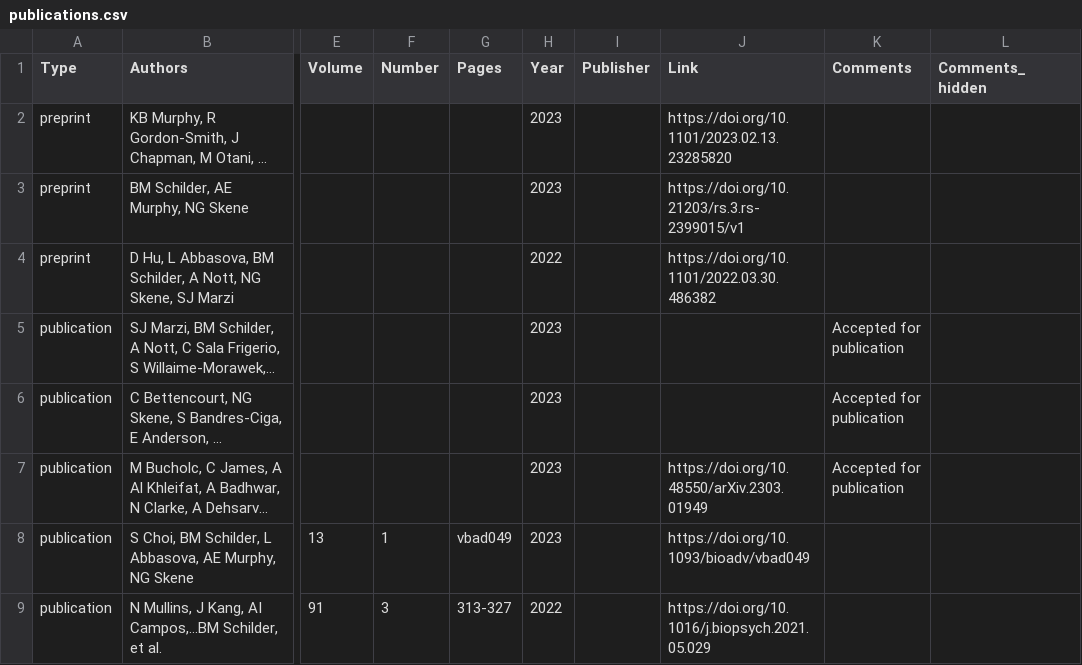
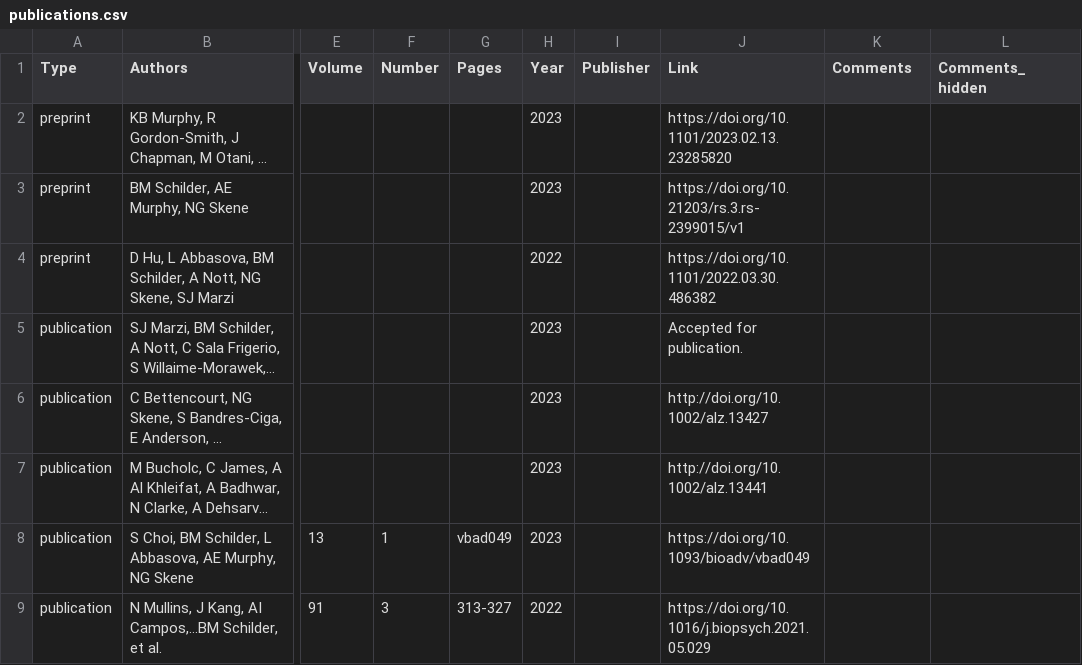
Before and after one commit to bschilder/CV, a CSV file: data/publications.csv, drawn as a sheet; only a part is shown, gaps mark what is left out; long unchanged cells end in …; the diff names each change by its address in the sheet, - before the commit and + after, or states it on an @@ line.

```diff
--- a/data/publications.csv
+++ b/data/publications.csv
-J5 (Link): (empty)
+J5 (Link): Accepted for publication.
-K5:K7 (Comments): Accepted for publication
+K5:K7 (Comments): (empty)
-J6 (Link): (empty)
+J6 (Link): http://doi.org/10.1002/alz.13427
-J7 (Link): https://doi.org/10.48550/arXiv.2303.01949
+J7 (Link): http://doi.org/10.1002/alz.13441
```
Also changed, not shown: data/grants.csv, data/talks.csv, 2 other files.
